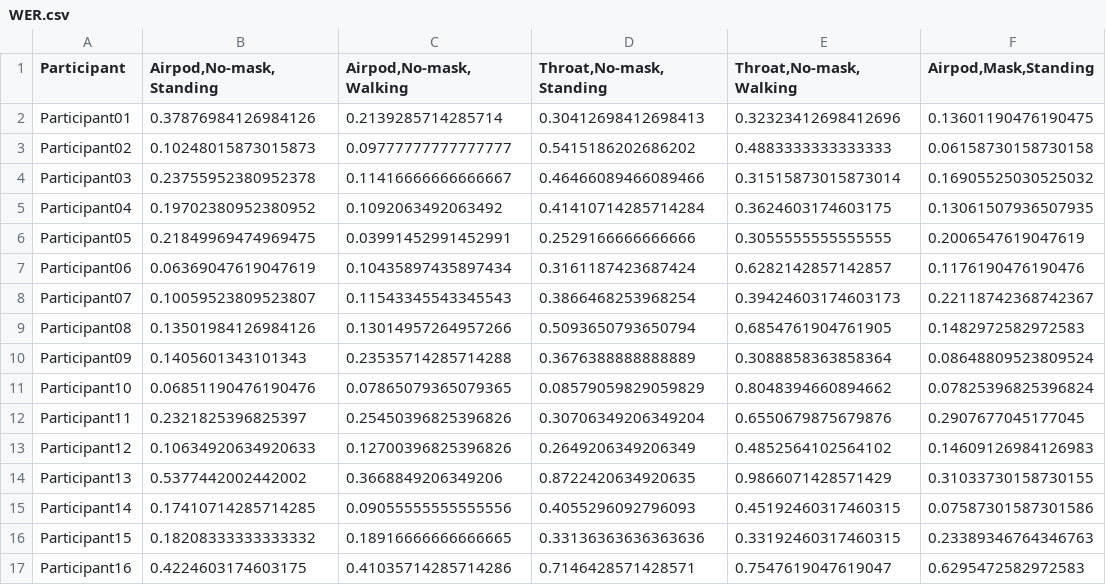
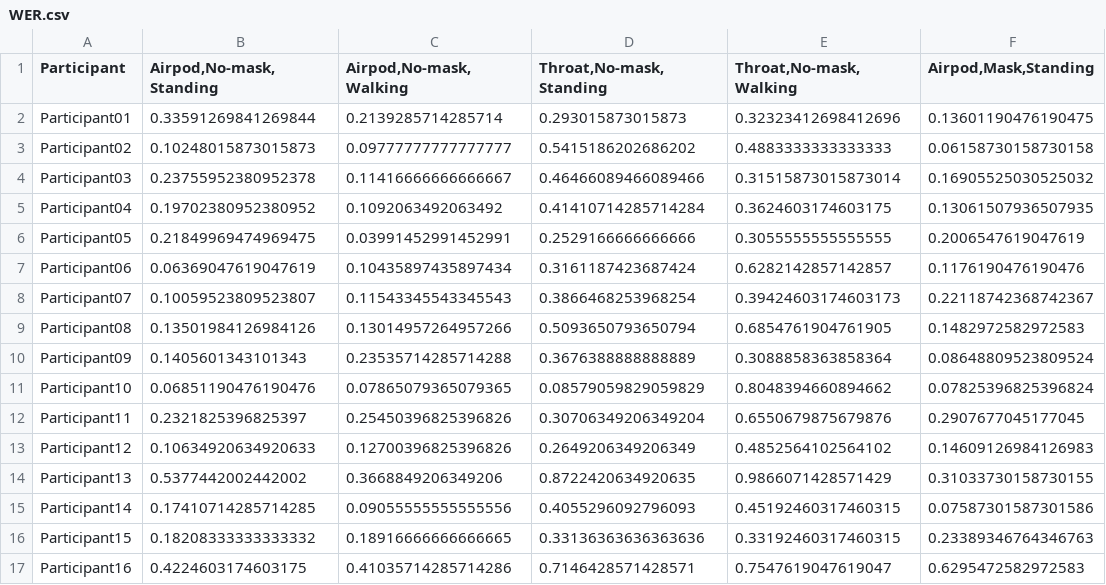
Before and after one commit to Thetang-145/HCI-Code, a CSV file: Results/WER.csv, drawn as a sheet; only a part is shown; the diff names each change by its address in the sheet, - before the commit and + after, or states it on an @@ line.

```diff
--- a/Results/WER.csv
+++ b/Results/WER.csv
-B2 (Airpod,No-mask,Standing): 0.37876984126984126
+B2 (Airpod,No-mask,Standing): 0.33591269841269844
-D2 (Throat,No-mask,Standing): 0.30412698412698413
+D2 (Throat,No-mask,Standing): 0.293015873015873
```
Also changed, not shown: Dataset/Evaluation.csv, Dataset/Result - Total.csv, 14 other files.
